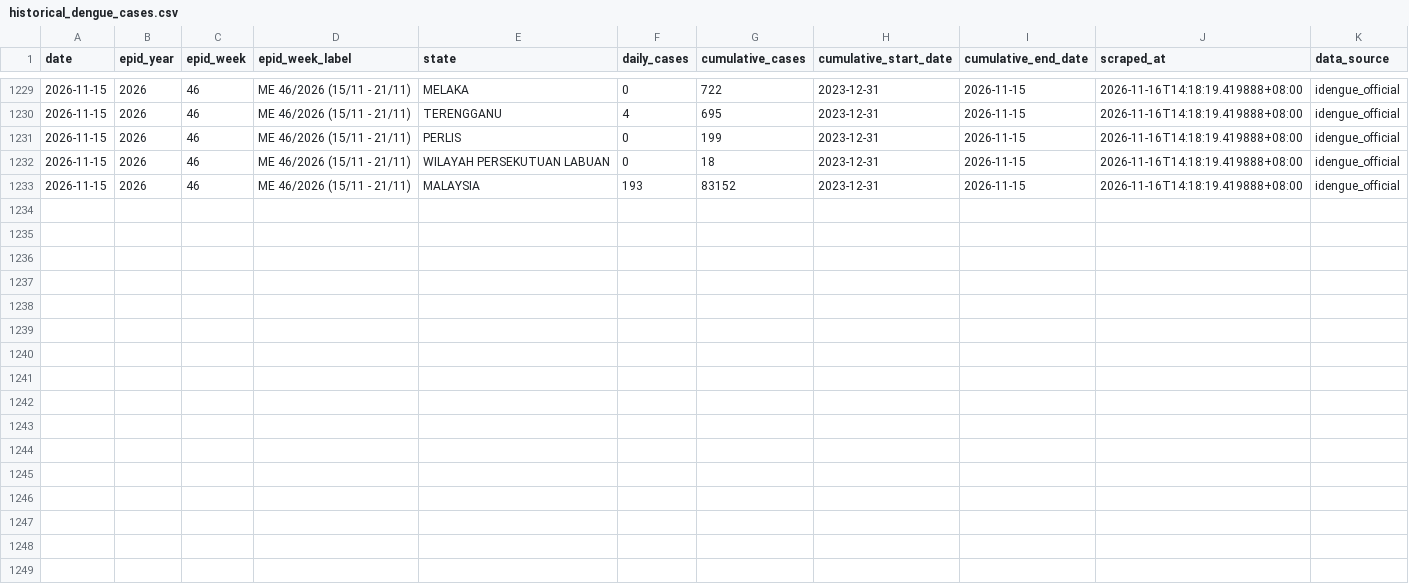
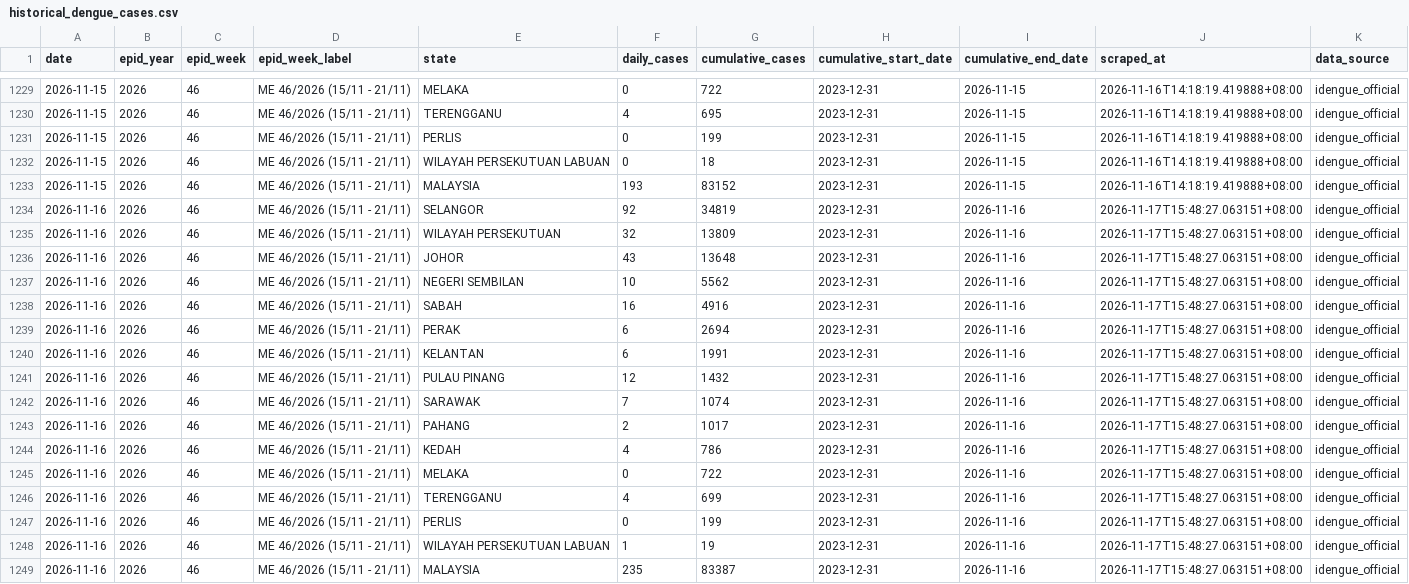
Before and after one commit to MohdAzmiSuliman/dailycaseden_iden, a CSV file: data/historical_dengue_cases.csv, drawn as a sheet; only a part is shown, gaps mark what is left out.

```diff
--- a/data/historical_dengue_cases.csv
+++ b/data/historical_dengue_cases.csv
@@ -1233 +1233,17 @@ date,epid_year,epid_week,epid_week_label,state,daily_cases,cumulative_cases,cumu
 2026-11-15,2026,46,ME 46/2026 (15/11 - 21/11),MALAYSIA,193,83152,2023-12-31,2026-11-15,2026-11-16T14:18:19.419888+08:00,idengue_official
+2026-11-16,2026,46,ME 46/2026 (15/11 - 21/11),SELANGOR,92,34819,2023-12-31,2026-11-16,2026-11-17T15:48:27.063151+08:00,idengue_official
+2026-11-16,2026,46,ME 46/2026 (15/11 - 21/11),WILAYAH PERSEKUTUAN,32,13809,2023-12-31,2026-11-16,2026-11-17T15:48:27.063151+08:00,idengue_official
+2026-11-16,2026,46,ME 46/2026 (15/11 - 21/11),JOHOR,43,13648,2023-12-31,2026-11-16,2026-11-17T15:48:27.063151+08:00,idengue_official
+2026-11-16,2026,46,ME 46/2026 (15/11 - 21/11),NEGERI SEMBILAN,10,5562,2023-12-31,2026-11-16,2026-11-17T15:48:27.063151+08:00,idengue_official
+2026-11-16,2026,46,ME 46/2026 (15/11 - 21/11),SABAH,16,4916,2023-12-31,2026-11-16,2026-11-17T15:48:27.063151+08:00,idengue_official
+2026-11-16,2026,46,ME 46/2026 (15/11 - 21/11),PERAK,6,2694,2023-12-31,2026-11-16,2026-11-17T15:48:27.063151+08:00,idengue_official
+2026-11-16,2026,46,ME 46/2026 (15/11 - 21/11),KELANTAN,6,1991,2023-12-31,2026-11-16,2026-11-17T15:48:27.063151+08:00,idengue_official
+2026-11-16,2026,46,ME 46/2026 (15/11 - 21/11),PULAU PINANG,12,1432,2023-12-31,2026-11-16,2026-11-17T15:48:27.063151+08:00,idengue_official
+2026-11-16,2026,46,ME 46/2026 (15/11 - 21/11),SARAWAK,7,1074,2023-12-31,2026-11-16,2026-11-17T15:48:27.063151+08:00,idengue_official
+2026-11-16,2026,46,ME 46/2026 (15/11 - 21/11),PAHANG,2,1017,2023-12-31,2026-11-16,2026-11-17T15:48:27.063151+08:00,idengue_official
+2026-11-16,2026,46,ME 46/2026 (15/11 - 21/11),KEDAH,4,786,2023-12-31,2026-11-16,2026-11-17T15:48:27.063151+08:00,idengue_official
+2026-11-16,2026,46,ME 46/2026 (15/11 - 21/11),MELAKA,0,722,2023-12-31,2026-11-16,2026-11-17T15:48:27.063151+08:00,idengue_official
+2026-11-16,2026,46,ME 46/2026 (15/11 - 21/11),TERENGGANU,4,699,2023-12-31,2026-11-16,2026-11-17T15:48:27.063151+08:00,idengue_official
+2026-11-16,2026,46,ME 46/2026 (15/11 - 21/11),PERLIS,0,199,2023-12-31,2026-11-16,2026-11-17T15:48:27.063151+08:00,idengue_official
+2026-11-16,2026,46,ME 46/2026 (15/11 - 21/11),WILAYAH PERSEKUTUAN LABUAN,1,19,2023-12-31,2026-11-16,2026-11-17T15:48:27.063151+08:00,idengue_official
+2026-11-16,2026,46,ME 46/2026 (15/11 - 21/11),MALAYSIA,235,83387,2023-12-31,2026-11-16,2026-11-17T15:48:27.063151+08:00,idengue_official
```
Also changed, not shown: data/latest.csv, 3 other files.
